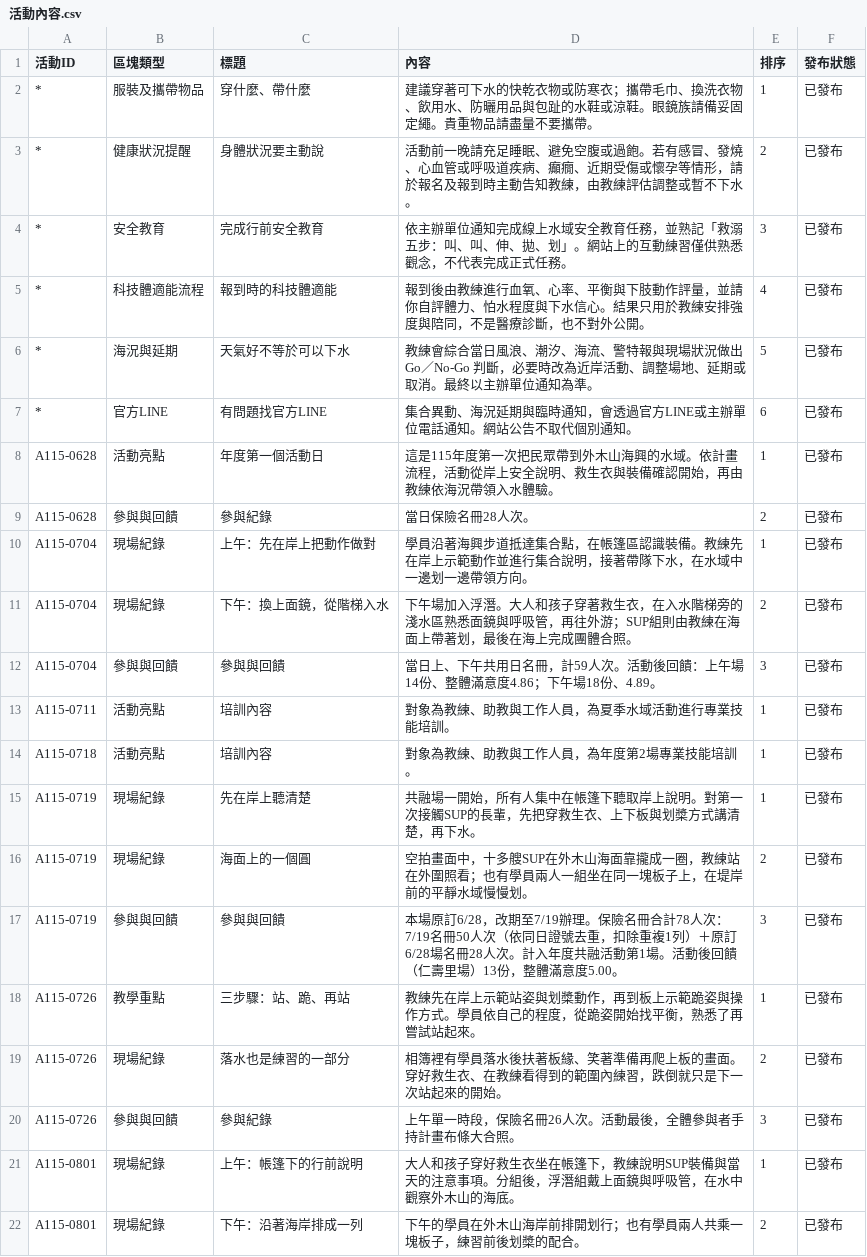
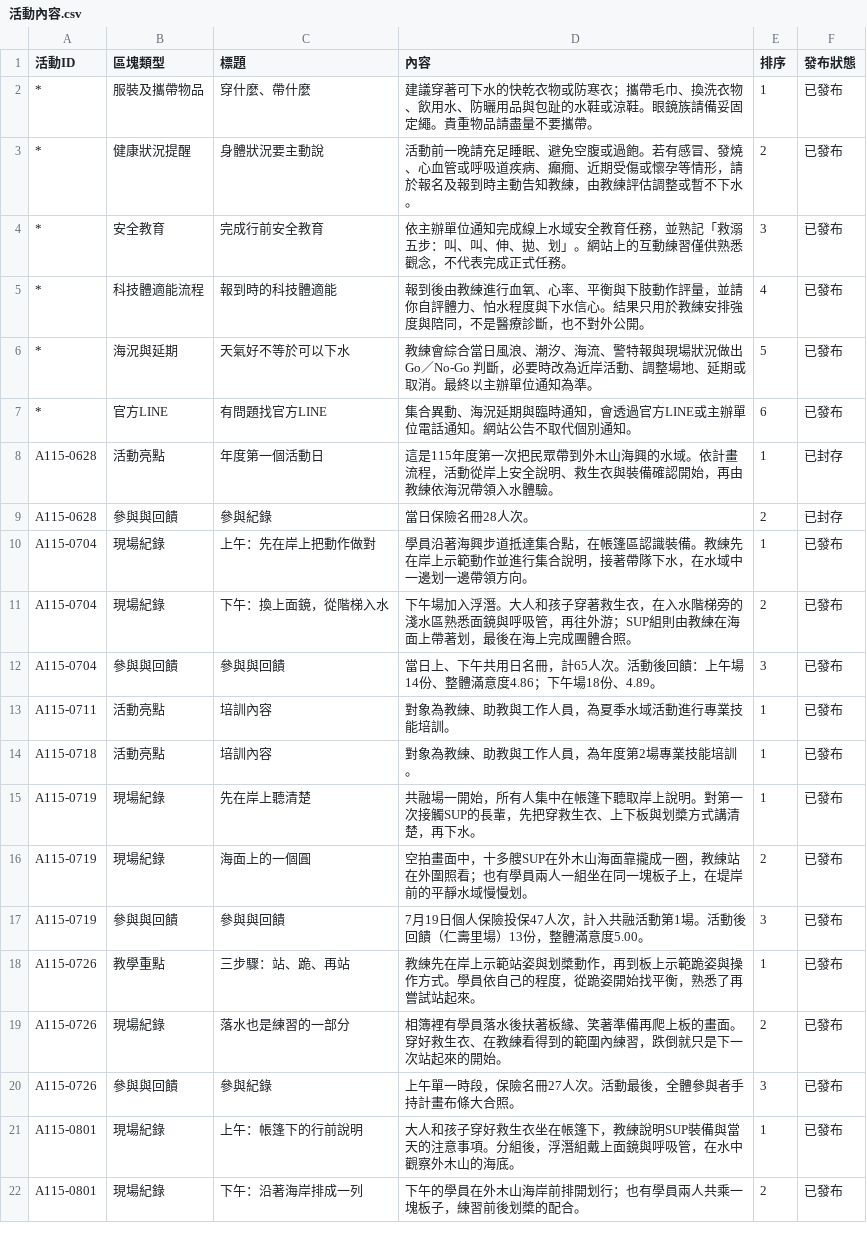
Before and after one commit to keelung-ocean-sports/keelung-ocean-sports.github.io, a CSV file: content/seed/活動內容.csv, drawn as a sheet; only a part is shown; the diff covers the shown part only.

```diff
--- a/content/seed/活動內容.csv
+++ b/content/seed/活動內容.csv
@@ -7,7 +7,7 @@
 *,官方LINE,有問題找官方LINE,集合異動、海況延期與臨時通知，會透過官方LINE或主辦單位電話通知。網站公告不取代個別通知。,6,已發布
-A115-0628,活動亮點,年度第一個活動日,這是115年度第一次把民眾帶到外木山海興的水域。依計畫流程，活動從岸上安全說明、救生衣與裝備確認開始，再由教練依海況帶領入水體驗。,1,已發布
-A115-0628,參與與回饋,參與紀錄,當日保險名冊28人次。,2,已發布
+A115-0628,活動亮點,年度第一個活動日,這是115年度第一次把民眾帶到外木山海興的水域。依計畫流程，活動從岸上安全說明、救生衣與裝備確認開始，再由教練依海況帶領入水體驗。,1,已封存
+A115-0628,參與與回饋,參與紀錄,當日保險名冊28人次。,2,已封存
 A115-0704,現場紀錄,上午：先在岸上把動作做對,學員沿著海興步道抵達集合點，在帳篷區認識裝備。教練先在岸上示範動作並進行集合說明，接著帶隊下水，在水域中一邊划一邊帶領方向。,1,已發布
 A115-0704,現場紀錄,下午：換上面鏡，從階梯入水,下午場加入浮潛。大人和孩子穿著救生衣，在入水階梯旁的淺水區熟悉面鏡與呼吸管，再往外游；SUP組則由教練在海面上帶著划，最後在海上完成團體合照。,2,已發布
-A115-0704,參與與回饋,參與與回饋,當日上、下午共用日名冊，計59人次。活動後回饋：上午場14份、整體滿意度4.86；下午場18份、4.89。,3,已發布
+A115-0704,參與與回饋,參與與回饋,當日上、下午共用日名冊，計65人次。活動後回饋：上午場14份、整體滿意度4.86；下午場18份、4.89。,3,已發布
 A115-0711,活動亮點,培訓內容,對象為教練、助教與工作人員，為夏季水域活動進行專業技能培訓。,1,已發布
@@ -16,6 +16,6 @@ A115-0719,現場紀錄,先在岸上聽清楚,共融場一開始，所有人集
 A115-0719,現場紀錄,海面上的一個圓,空拍畫面中，十多艘SUP在外木山海面靠攏成一圈，教練站在外圍照看；也有學員兩人一組坐在同一塊板子上，在堤岸前的平靜水域慢慢划。,2,已發布
-A115-0719,參與與回饋,參與與回饋,本場原訂6/28，改期至7/19辦理。保險名冊合計78人次：7/19名冊50人次（依同日證號去重，扣除重複1列）＋原訂6/28場名冊28人次。計入年度共融活動第1場。活動後回饋（仁壽里場）13份，整體滿意度5.00。,3,已發布
+A115-0719,參與與回饋,參與與回饋,7月19日個人保險投保47人次，計入共融活動第1場。活動後回饋（仁壽里場）13份，整體滿意度5.00。,3,已發布
 A115-0726,教學重點,三步驟：站、跪、再站,教練先在岸上示範站姿與划槳動作，再到板上示範跪姿與操作方式。學員依自己的程度，從跪姿開始找平衡，熟悉了再嘗試站起來。,1,已發布
 A115-0726,現場紀錄,落水也是練習的一部分,相簿裡有學員落水後扶著板緣、笑著準備再爬上板的畫面。穿好救生衣、在教練看得到的範圍內練習，跌倒就只是下一次站起來的開始。,2,已發布
-A115-0726,參與與回饋,參與紀錄,上午單一時段，保險名冊26人次。活動最後，全體參與者手持計畫布條大合照。,3,已發布
+A115-0726,參與與回饋,參與紀錄,上午單一時段，保險名冊27人次。活動最後，全體參與者手持計畫布條大合照。,3,已發布
 A115-0801,現場紀錄,上午：帳篷下的行前說明,大人和孩子穿好救生衣坐在帳篷下，教練說明SUP裝備與當天的注意事項。分組後，浮潛組戴上面鏡與呼吸管，在水中觀察外木山的海底。,1,已發布
```
Also changed, not shown: 9 edited cells elsewhere in this file, content/seed/回饋與改善.csv, content/seed/年度KPI.csv, 7 other files.
